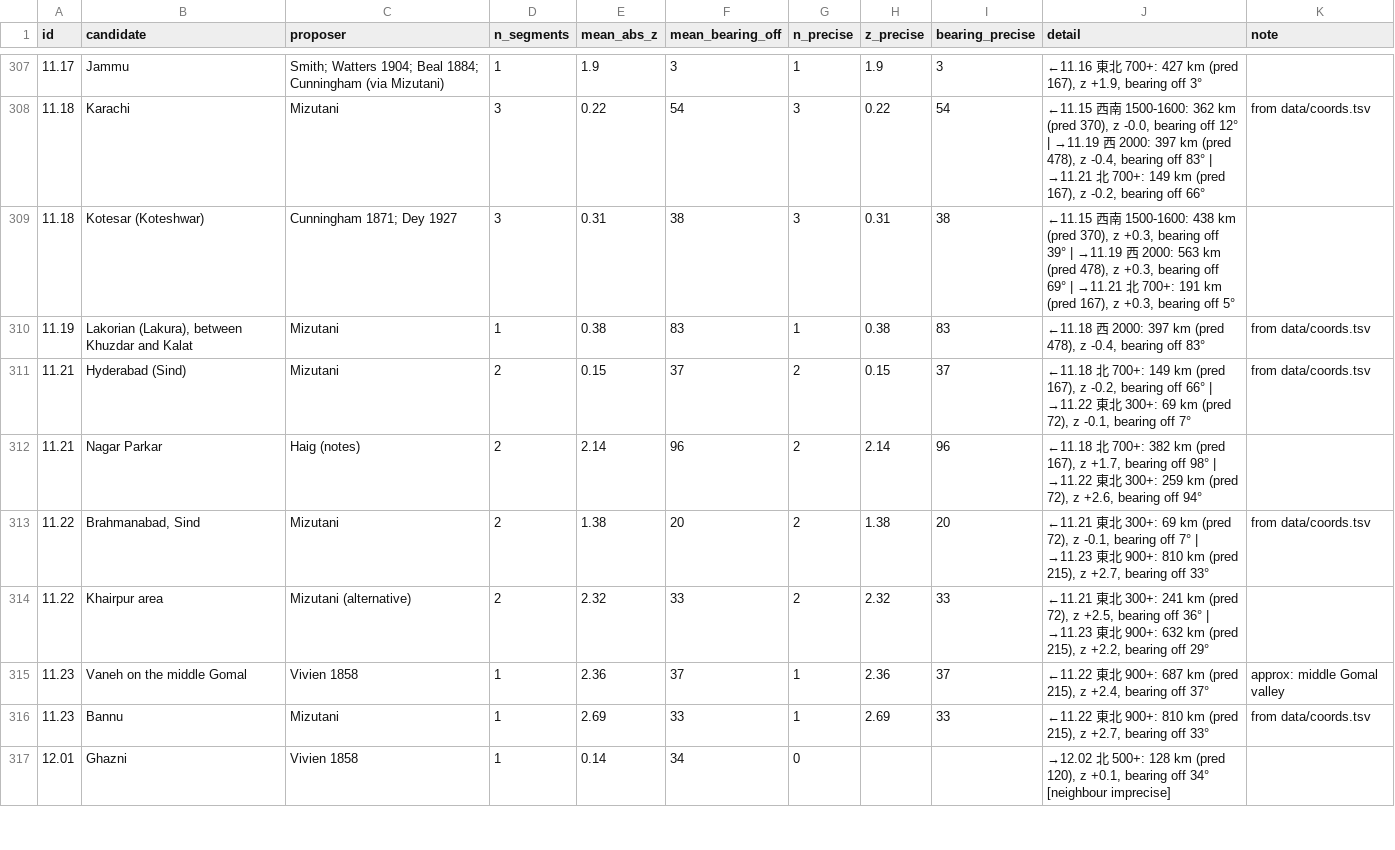
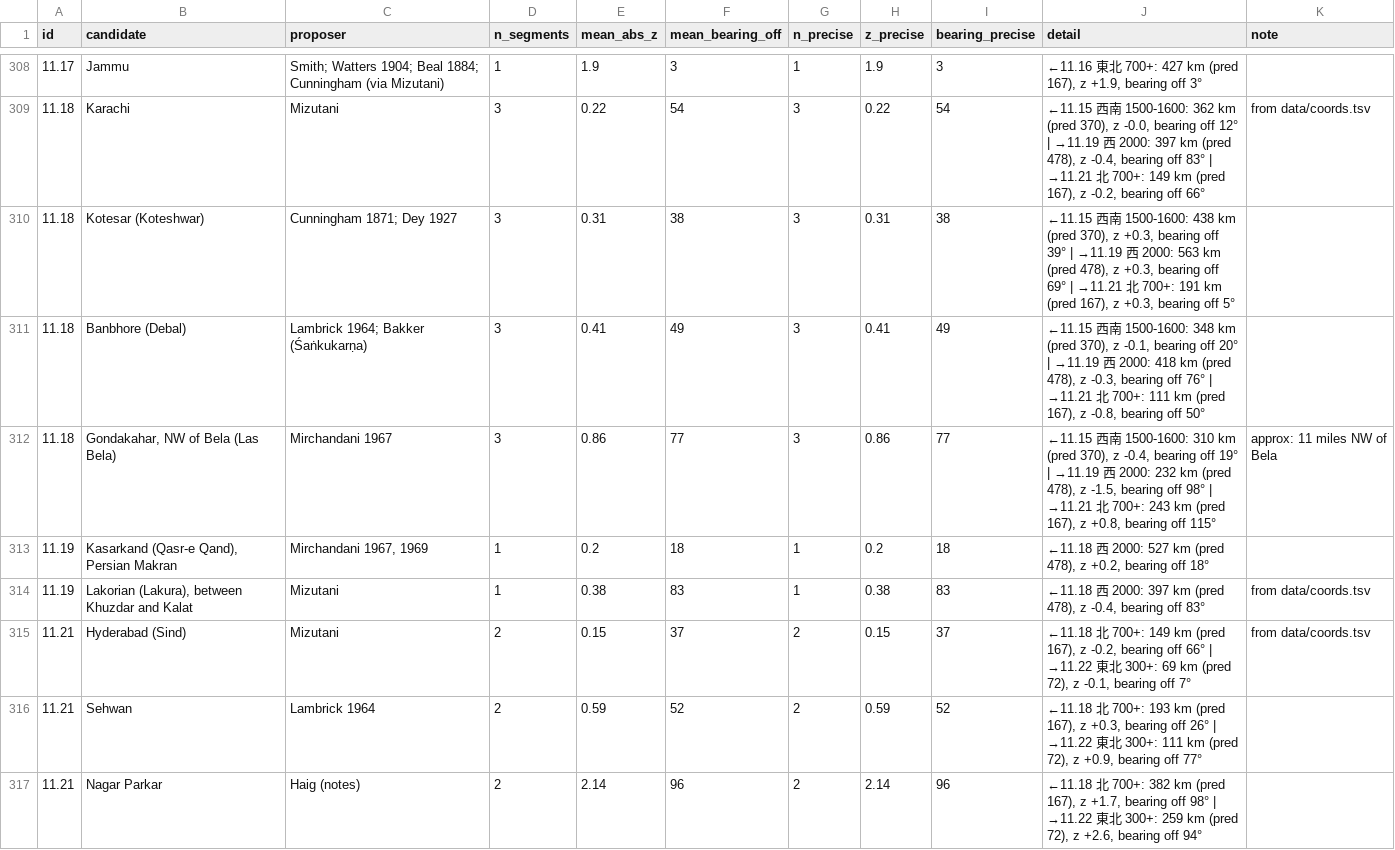
Before and after one commit to kengoharimoto/xuanzang-places, a TSV file: route/candidate_scores.tsv, drawn as a sheet; only a part is shown, gaps mark what is left out; the shorter side is filled out with more unchanged rows; the diff covers the shown part only; the diff names each change by its address in the sheet, - before the commit and + after, or states it on an @@ line.

```diff
--- a/route/candidate_scores.tsv
+++ b/route/candidate_scores.tsv
+row 311: 11.18 | Banbhore (Debal) | Lambrick 1964; Bakker (Śaṅkukarṇa) | 3 | 0.41 | 49 | 3 | 0.41 | 49 | ←11.15 西南 1500-1600: 348 km (pred 370), z -0.1, bearing off 20° | →11.19 西 2000: 418 km (pred 478), z -0.3, bearing off 76° | →11.21 北 700+: 111 km (pred 167), z -0.8, bearing off 50°
+row 312: 11.18 | Gondakahar, NW of Bela (Las Bela) | Mirchandani 1967 | 3 | 0.86 | 77 | 3 | 0.86 | 77 | ←11.15 西南 1500-1600: 310 km (pred 370), z -0.4, bearing off 19° | →11.19 西 2000: 232 km (pred 478), z -1.5, bearing off 98° | →11.21 北 700+: 243 km (pred 167), z +0.8, bearing off 115° | approx: 11 miles NW of Bela
+row 313: 11.19 | Kasarkand (Qasr-e Qand), Persian Makran | Mirchandani 1967, 1969 | 1 | 0.2 | 18 | 1 | 0.2 | 18 | ←11.18 西 2000: 527 km (pred 478), z +0.2, bearing off 18°
+row 316: 11.21 | Sehwan | Lambrick 1964 | 2 | 0.59 | 52 | 2 | 0.59 | 52 | ←11.18 北 700+: 193 km (pred 167), z +0.3, bearing off 26° | →11.22 東北 300+: 111 km (pred 72), z +0.9, bearing off 77°
```
Also changed, not shown: 7 added rows, 2 removed rows and 38 edited cells elsewhere in this file, data/notes/updates_10-11.tsv, route/candidates.tsv, 14 other files.
